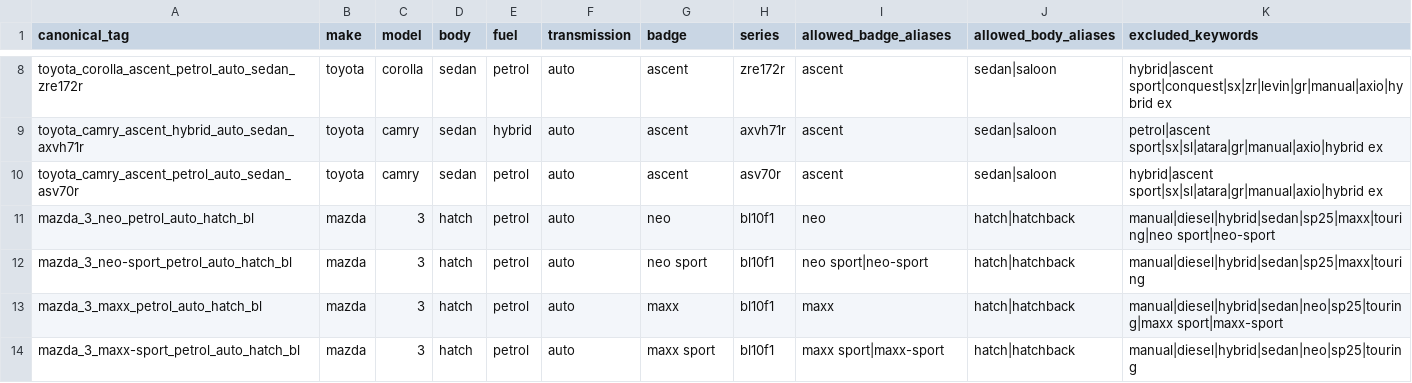
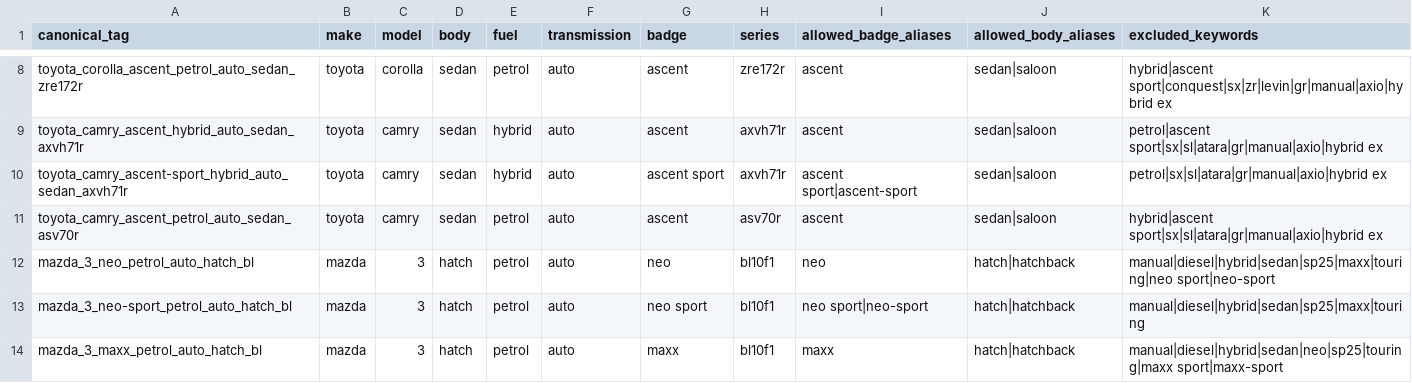
Before and after one commit to fallen-pc/autosniper, a CSV file: config/allowed_variants.csv, drawn as a sheet; only a part is shown, gaps mark what is left out; the shorter side is filled out with more unchanged rows; the diff names each change by its address in the sheet, - before the commit and + after, or states it on an @@ line.

```diff
--- a/config/allowed_variants.csv
+++ b/config/allowed_variants.csv
+row 10: toyota_camry_ascent-sport_hybrid_auto_sedan_axvh71r | toyota | camry | sedan | hybrid | auto | ascent sport | axvh71r | ascent sport|ascent-sport | sedan|saloon | petrol|sx|sl|atara|gr|manual|axio|hybrid ex
```
Also changed, not shown: CSV_data/restricted/curves.csv, CSV_data/restricted/sold_cars_restricted.csv, 12 other files.
